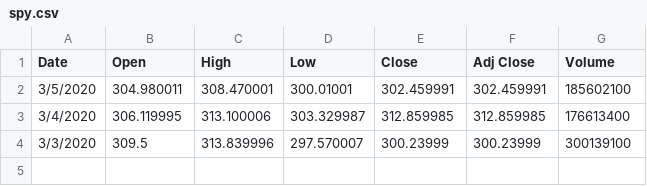
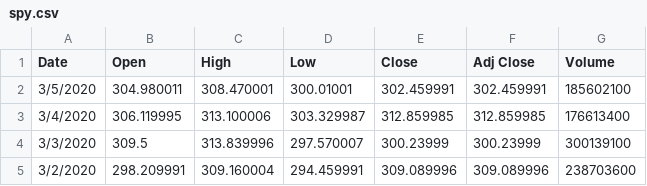
Before and after one commit to mihir478/ms4267_git_hw, a CSV file: spy.csv, drawn as a sheet; the diff names each change by its address in the sheet, - before the commit and + after, or states it on an @@ line.

Commit message:
add data for 3/2/2020

```diff
--- a/spy.csv
+++ b/spy.csv
+row 5: 3/2/2020 | 298.209991 | 309.160004 | 294.459991 | 309.089996 | 309.089996 | 238703600
```
